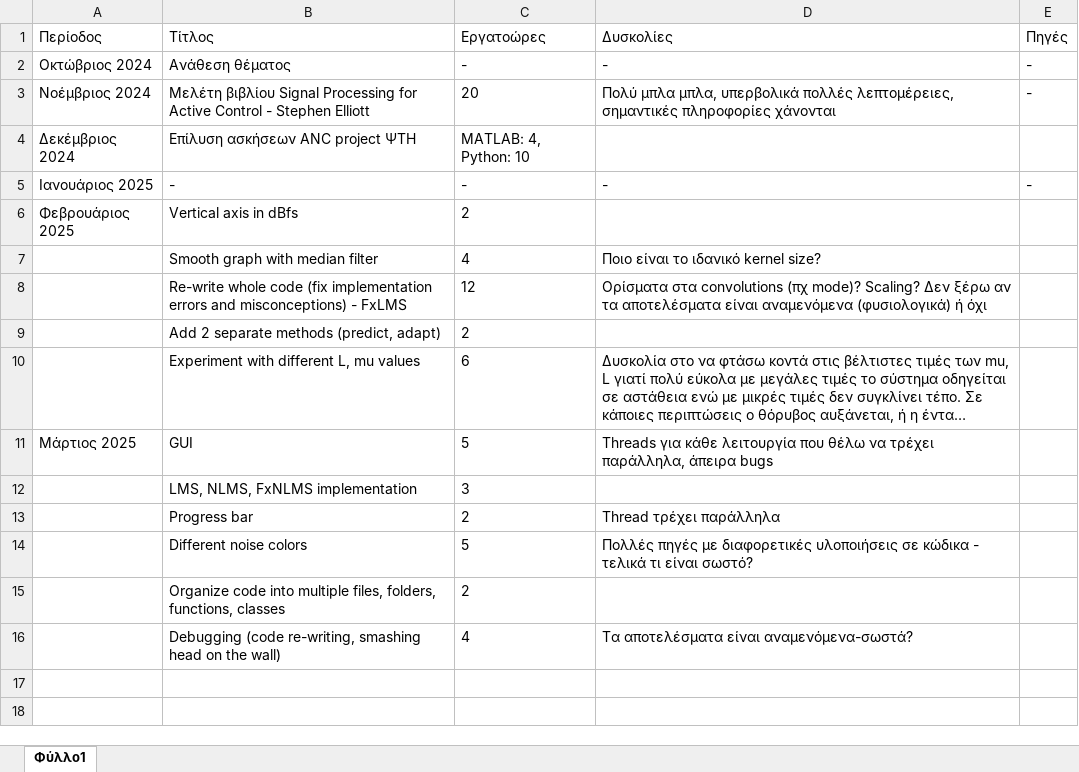
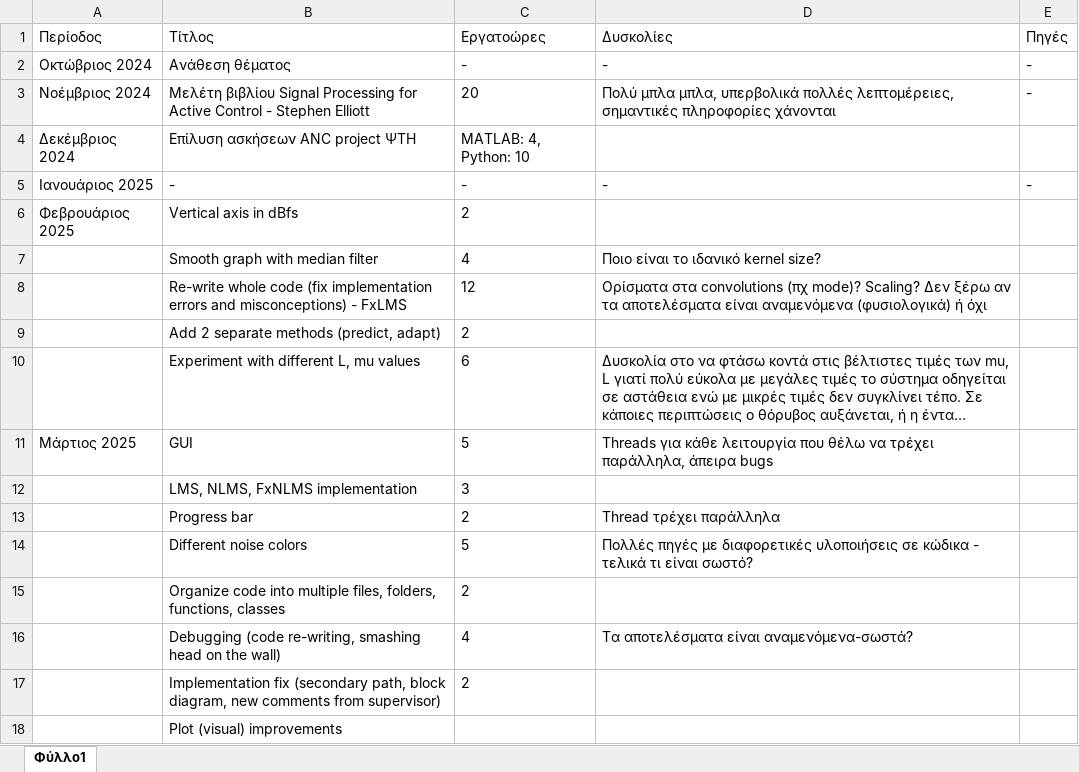
Before and after one commit to PanosLelakis/ANC-with-NN, an Excel workbook: journal.xlsx, sheet Φύλλο1, drawn as a sheet; long unchanged cells end in …; values as stored, in another font and other column widths than the file's, no borders; the diff names each change by its address in the sheet, - before the commit and + after, or states it on an @@ line.

```diff
--- a/journal.xlsx (sheet Φύλλο1)
+++ b/journal.xlsx (sheet Φύλλο1)
+row 17:  | Implementation fix (secondary path, block diagram, new comments from supervisor) | 2
+row 18:  | Plot (visual) improvements
```
Also changed, not shown: 6 other files.
